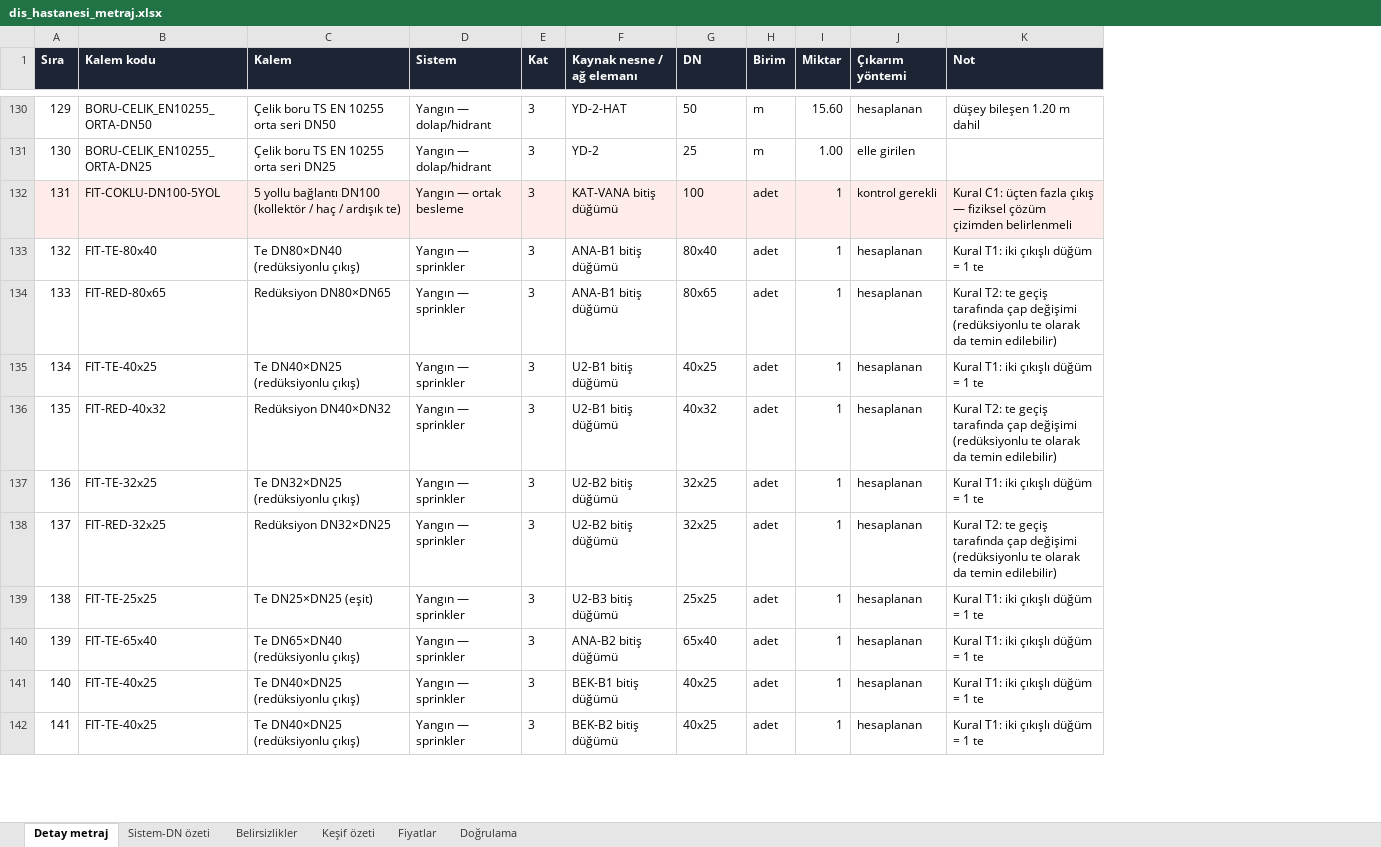
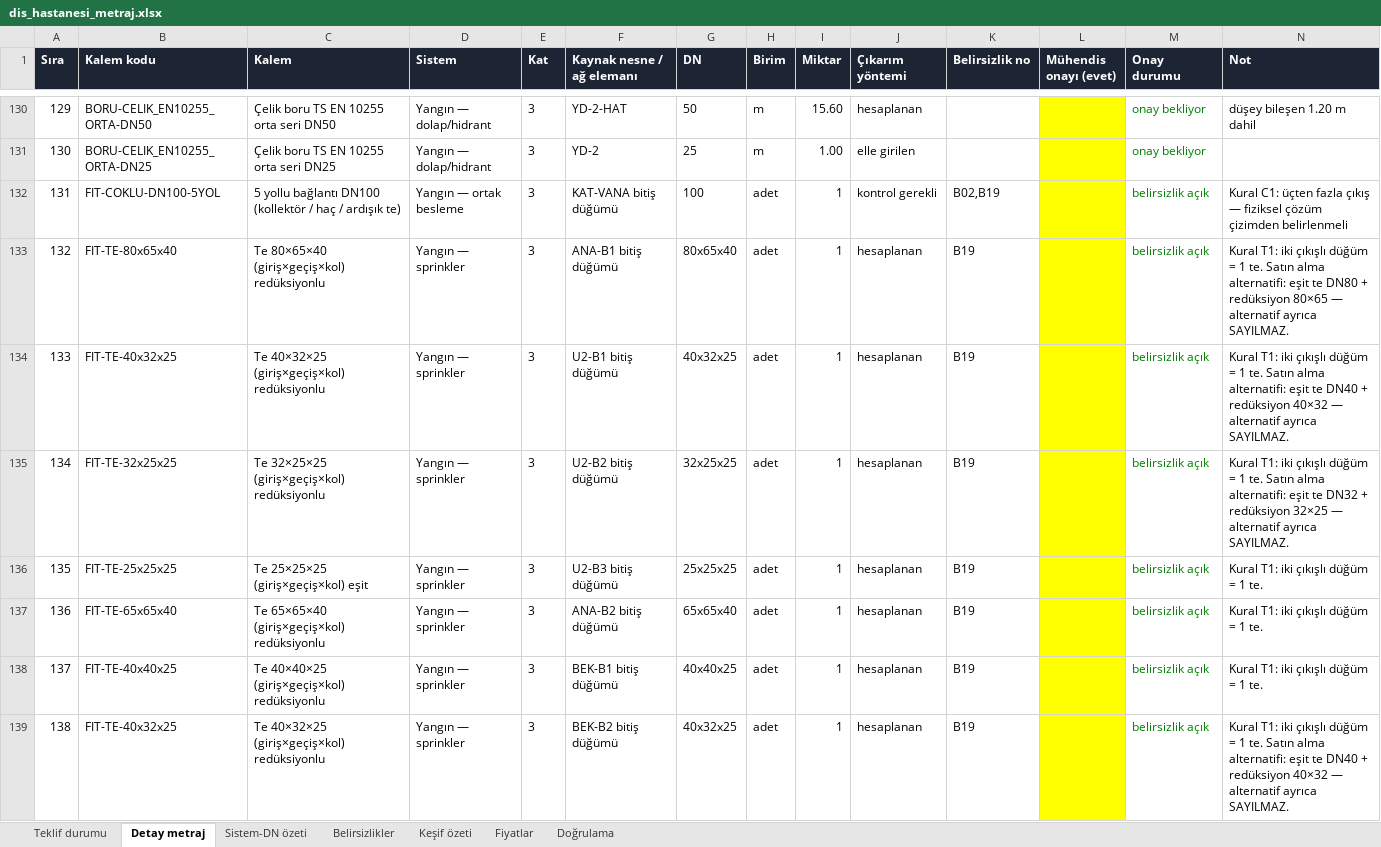
Before and after one commit to murat0530/m4-unifree, an Excel workbook: tesisat/ornekler/dis_hastanesi_metraj.xlsx, sheet Detay metraj, drawn as a sheet; only a part is shown, gaps mark what is left out; values as stored, in another font and other column widths than the file's, no borders; conditional formats not drawn; removed rows and columns are numbered as before the commit, all else as after; the diff covers the shown part only; the diff names each change by its address in the sheet, - before the commit and + after, or states it on an @@ line.

```diff
--- a/tesisat/ornekler/dis_hastanesi_metraj.xlsx (sheet Detay metraj)
+++ b/tesisat/ornekler/dis_hastanesi_metraj.xlsx (sheet Detay metraj)
+sheet tab: Teklif durumu
+column K (Belirsizlik no), rows 132-139: B02,B19 | B19 | B19 | B19 | B19 | B19 | B19 | B19
+column L (Mühendis onayı (evet)), empty
+column M (Onay durumu), rows 130-139: onay bekliyor | onay bekliyor | belirsizlik açık | belirsizlik açık | belirsizlik açık | belirsizlik açık | belirsizlik açık | belirsizlik açık | belirsizlik açık | belirsizlik açık
-A132:J132 fill: #FDECEA
+A132:J132 fill: none
-N132 fill: #FDECEA
+N132 fill: none
-B133 (Kalem kodu): FIT-TE-80x40
+B133 (Kalem kodu): FIT-TE-80x65x40
-C133 (Kalem): Te DN80×DN40 (redüksiyonlu çıkış)
+C133 (Kalem): Te 80×65×40 (giriş×geçiş×kol) redüksiyonlu
-G133 (DN): 80x40
+G133 (DN): 80x65x40
-N133 (Not): …= 1 te
+N133 (Not): …= 1 te. Satın alma alternatifi: eşit te DN80 + redüksiyon 80×65 — alternatif ayrıca SAYILMAZ.
-row 134: 133 | FIT-RED-80x65 | Redüksiyon DN80×DN65 | Yangın — sprinkler | 3 | ANA-B1 bitiş düğümü | 80x65 | adet | 1 | hesaplanan | Kural T2: te geçiş tarafında çap değişimi (redüksiyonlu te olarak da temin edilebilir)
@@ column A (Sıra) renumbered between rows 134 and 299 @@
-B134 (Kalem kodu): FIT-TE-40x25
+B134 (Kalem kodu): FIT-TE-40x32x25
-C134 (Kalem): Te DN40×DN25 (redüksiyonlu çıkış)
+C134 (Kalem): Te 40×32×25 (giriş×geçiş×kol) redüksiyonlu
-G134 (DN): 40x25
+G134 (DN): 40x32x25
-N134 (Not): …= 1 te
+N134 (Not): …= 1 te. Satın alma alternatifi: eşit te DN40 + redüksiyon 40×32 — alternatif ayrıca SAYILMAZ.
-row 136: 135 | FIT-RED-40x32 | Redüksiyon DN40×DN32 | Yangın — sprinkler | 3 | U2-B1 bitiş düğümü | 40x32 | adet | 1 | hesaplanan | Kural T2: te geçiş tarafında çap değişimi (redüksiyonlu te olarak da temin edilebilir)
-B135 (Kalem kodu): FIT-TE-32x25
+B135 (Kalem kodu): FIT-TE-32x25x25
-C135 (Kalem): Te DN32×DN25 (redüksiyonlu çıkış)
+C135 (Kalem): Te 32×25×25 (giriş×geçiş×kol) redüksiyonlu
-G135 (DN): 32x25
+G135 (DN): 32x25x25
-N135 (Not): …= 1 te
+N135 (Not): …= 1 te. Satın alma alternatifi: eşit te DN32 + redüksiyon 32×25 — alternatif ayrıca SAYILMAZ.
-row 138: 137 | FIT-RED-32x25 | Redüksiyon DN32×DN25 | Yangın — sprinkler | 3 | U2-B2 bitiş düğümü | 32x25 | adet | 1 | hesaplanan | Kural T2: te geçiş tarafında çap değişimi (redüksiyonlu te olarak da temin edilebilir)
-B136 (Kalem kodu): FIT-TE-25x25
+B136 (Kalem kodu): FIT-TE-25x25x25
-C136 (Kalem): Te DN25×DN25 (eşit)
+C136 (Kalem): Te 25×25×25 (giriş×geçiş×kol) eşit
-G136 (DN): 25x25
+G136 (DN): 25x25x25
-N136:N138 (Not): Kural T1: iki çıkışlı düğüm = 1 te
+N136:N138 (Not): Kural T1: iki çıkışlı düğüm = 1 te.
-B137 (Kalem kodu): FIT-TE-65x40
+B137 (Kalem kodu): FIT-TE-65x65x40
-C137 (Kalem): Te DN65×DN40 (redüksiyonlu çıkış)
+C137 (Kalem): Te 65×65×40 (giriş×geçiş×kol) redüksiyonlu
-G137 (DN): 65x40
+G137 (DN): 65x65x40
-B138 (Kalem kodu): FIT-TE-40x25
+B138 (Kalem kodu): FIT-TE-40x40x25
-C138 (Kalem): Te DN40×DN25 (redüksiyonlu çıkış)
+C138 (Kalem): Te 40×40×25 (giriş×geçiş×kol) redüksiyonlu
-G138 (DN): 40x25
+G138 (DN): 40x40x25
-B139 (Kalem kodu): FIT-TE-40x25
+B139 (Kalem kodu): FIT-TE-40x32x25
-C139 (Kalem): Te DN40×DN25 (redüksiyonlu çıkış)
+C139 (Kalem): Te 40×32×25 (giriş×geçiş×kol) redüksiyonlu
-G139 (DN): 40x25
+G139 (DN): 40x32x25
-N139 (Not): …= 1 te
+N139 (Not): …= 1 te. Satın alma alternatifi: eşit te DN40 + redüksiyon 40×32 — alternatif ayrıca SAYILMAZ.
```
Also changed, not shown: 2 added rows, 24 removed rows and 188 edited cells elsewhere in this sheet, sheet Belirsizlikler, sheet Keşif özeti, sheet Sistem-DN özeti, sheet Fiyatlar, sheet Doğrulama, formulas that keep their value, 5 other files.
